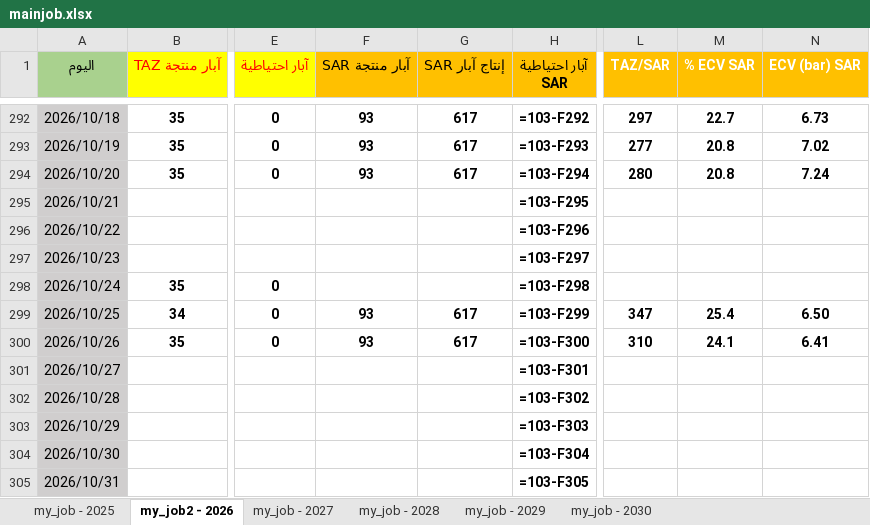
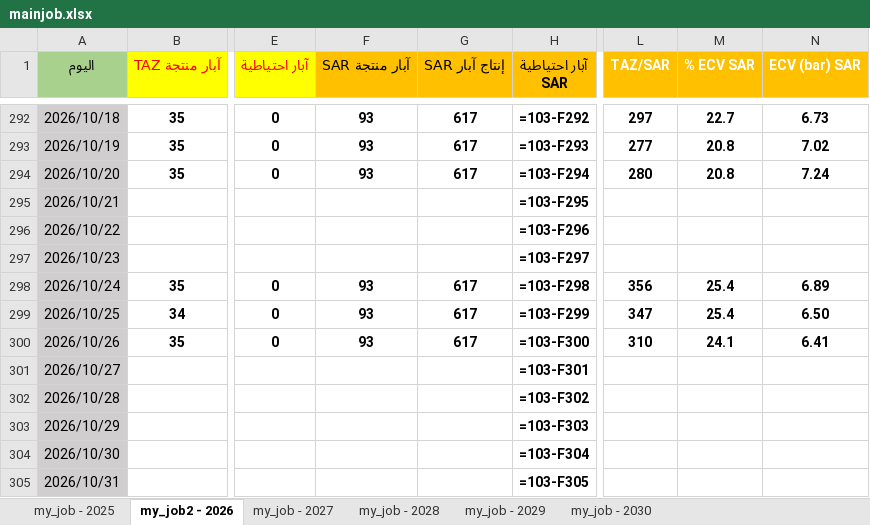
Before and after one commit to nasserab965-art/ajdabiya-control-system, an Excel workbook: mainjob.xlsx, sheet my_job2 - 2026, drawn as a sheet; only a part is shown, gaps mark what is left out; values as stored, in another font and other column widths than the file's, no borders; formulas without a stored value are shown as written; table styles not drawn; the diff names each change by its address in the sheet, - before the commit and + after, or states it on an @@ line.

Commit message:
تحديث تلقائي: mainjob.xlsx - 2026-10-26 22:36

```diff
--- a/mainjob.xlsx (sheet my_job2 - 2026)
+++ b/mainjob.xlsx (sheet my_job2 - 2026)
-F298 (آبار منتجة SAR): (empty)
+F298 (آبار منتجة SAR): 93
-G298 (إنتاج آبار SAR): (empty)
+G298 (إنتاج آبار SAR): 617
-L298 (TAZ/SAR): (empty)
+L298 (TAZ/SAR): 356
-M298 (% ECV SAR): (empty)
+M298 (% ECV SAR): 25.4
-N298 (ECV (bar) SAR): (empty)
+N298 (ECV (bar) SAR): 6.89
```
